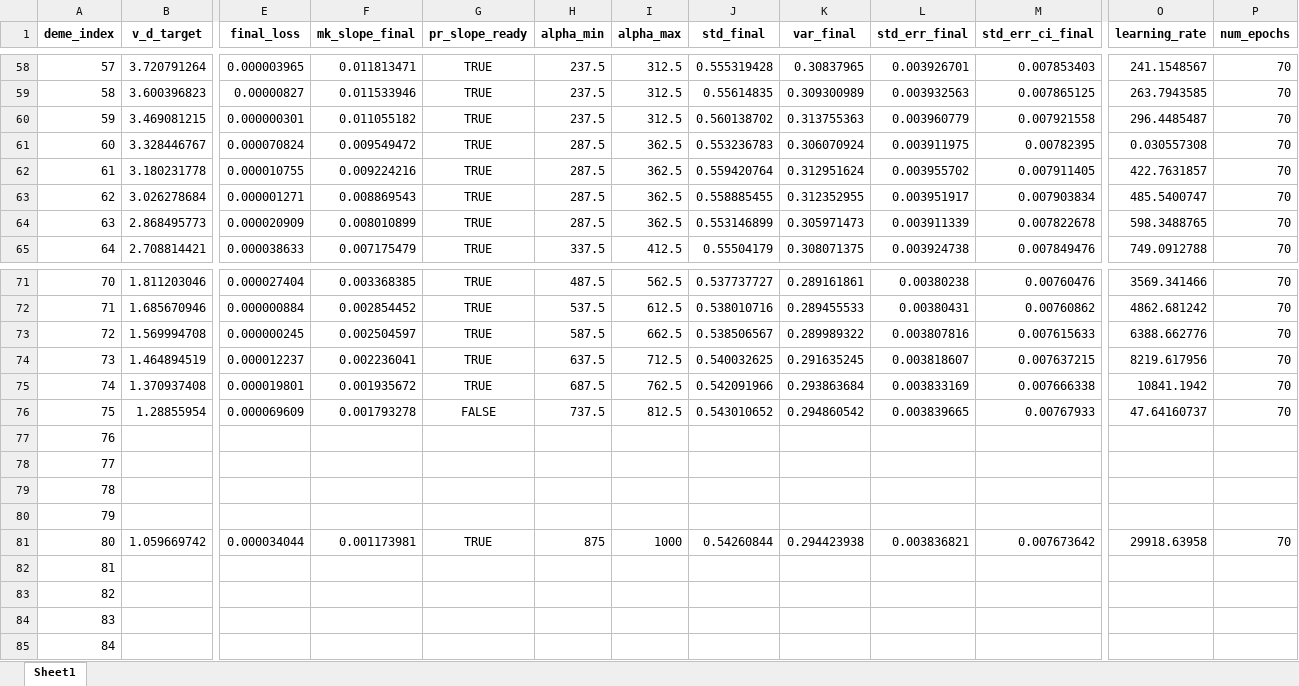
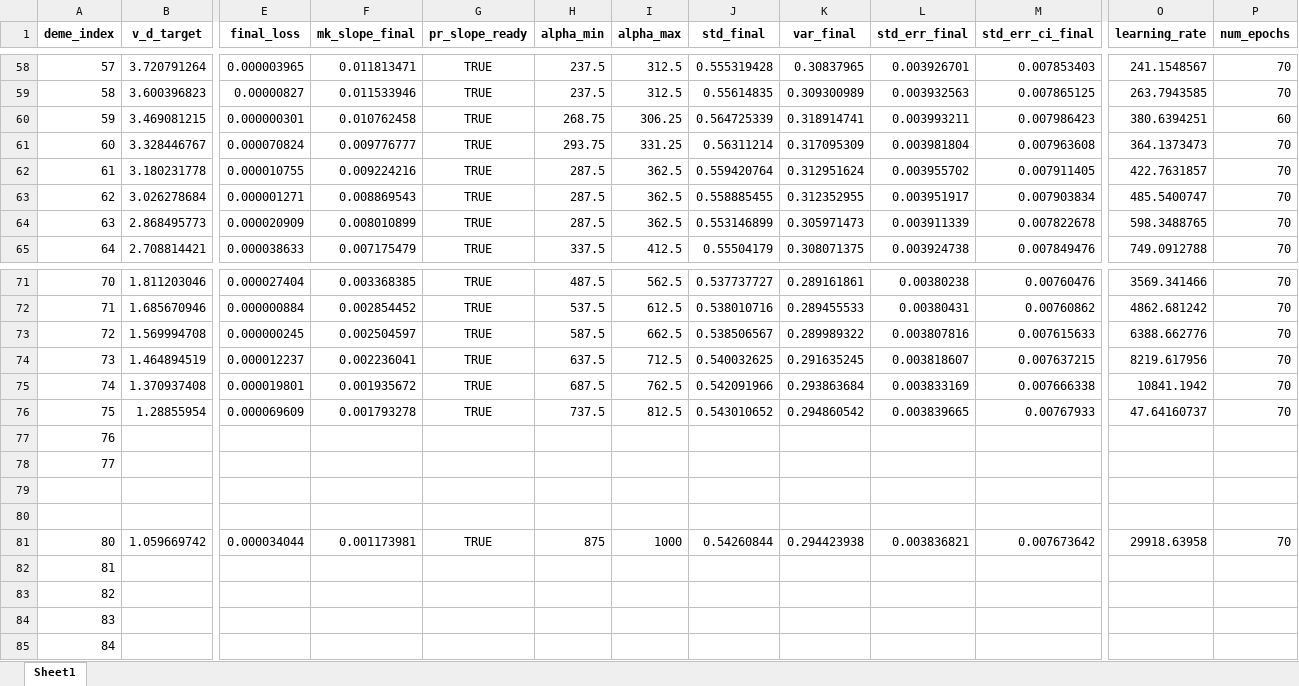
Before and after one commit to Frood-for-Thought/Bac_Evol_SSA, an Excel workbook: DDM GD Find Alpha Rebuild/all_deme_alpha_results_summary.xlsx, sheet Sheet1, drawn as a sheet; only a part is shown, gaps mark what is left out; values as stored, in another font and other column widths than the file's, no borders; the diff names each change by its address in the sheet, - before the commit and + after, or states it on an @@ line.

Commit message:
Update all_deme_alpha_results_summary.xlsx

```diff
--- a/DDM GD Find Alpha Rebuild/all_deme_alpha_results_summary.xlsx (sheet Sheet1)
+++ b/DDM GD Find Alpha Rebuild/all_deme_alpha_results_summary.xlsx (sheet Sheet1)
-F60 (mk_slope_final): 0.011055182
+F60 (mk_slope_final): 0.010762458
-H60 (alpha_min): 237.5
+H60 (alpha_min): 268.75
-I60 (alpha_max): 312.5
+I60 (alpha_max): 306.25
-J60 (std_final): 0.560138702
+J60 (std_final): 0.564725339
-K60 (var_final): 0.313755363
+K60 (var_final): 0.318914741
-L60 (std_err_final): 0.003960779
+L60 (std_err_final): 0.003993211
-M60 (std_err_ci_final): 0.007921558
+M60 (std_err_ci_final): 0.007986423
-O60 (learning_rate): 296.4485487
+O60 (learning_rate): 380.6394251
-P60 (num_epochs): 70
+P60 (num_epochs): 60
-F61 (mk_slope_final): 0.009549472
+F61 (mk_slope_final): 0.009776777
-H61 (alpha_min): 287.5
+H61 (alpha_min): 293.75
-I61 (alpha_max): 362.5
+I61 (alpha_max): 331.25
-J61 (std_final): 0.553236783
+J61 (std_final): 0.56311214
-K61 (var_final): 0.306070924
+K61 (var_final): 0.317095309
-L61 (std_err_final): 0.003911975
+L61 (std_err_final): 0.003981804
-M61 (std_err_ci_final): 0.00782395
+M61 (std_err_ci_final): 0.007963608
-O61 (learning_rate): 0.030557308
+O61 (learning_rate): 364.1373473
-G76 (pr_slope_ready): FALSE
+G76 (pr_slope_ready): TRUE
-A79 (deme_index): 78
+A79 (deme_index): (empty)
-A80 (deme_index): 79
+A80 (deme_index): (empty)
```
